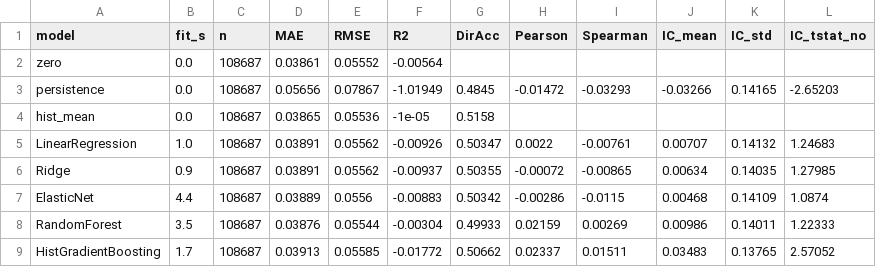
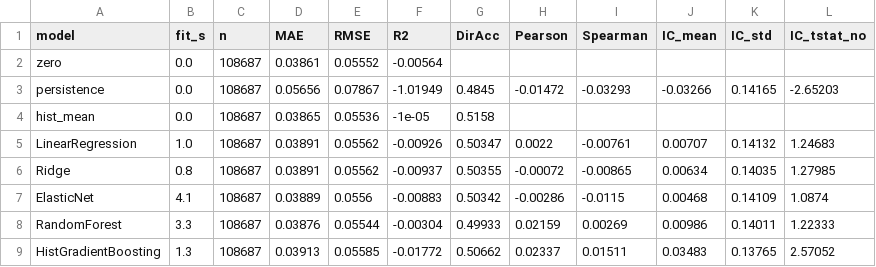
Before and after one commit to obstinix/NiftyQuant, a CSV file: artifacts/validation_metrics.csv, drawn as a sheet.

Commit message:
feat: add model evaluation and analysis
- Expanding-window walk-forward over 2012-2017 (six yearly folds, h-day
  purge per fold) with mean +/- std summaries and a selection rule fixed
  in the configuration (walk-forward IC, fold stability, RMSE guard).
- Final HistGradientBoosting refit on train+validation and a single test
  evaluation of all models and baselines (MAE, RMSE, R2, directional
  accuracy, Pearson/Spearman, per-date IC with non-overlapping t-stat).
- Backtest with next-close execution, non-overlapping 5-day holds,
  10 bps/side costs, turnover, gross vs net and equal-weight buy-and-hold.
- Figures (target distribution, predicted vs actual, rolling hit rate,
  walk-forward metrics, permutation importance, equity curves) and
  diagnostics (near-duplicate series, target-proxy check, label-shuffle
  control, IC by year, reversal comparison, decile analysis).

```diff
--- a/artifacts/validation_metrics.csv
+++ b/artifacts/validation_metrics.csv
@@ -5,5 +5,5 @@ hist_mean,0.0,108687,0.03865,0.05536,-1e-05,0.5158,,,,,
 LinearRegression,1.0,108687,0.03891,0.05562,-0.00926,0.50347,0.0022,-0.00761,0.00707,0.14132,1.24683
-Ridge,0.9,108687,0.03891,0.05562,-0.00937,0.50355,-0.00072,-0.00865,0.00634,0.14035,1.27985
-ElasticNet,4.4,108687,0.03889,0.0556,-0.00883,0.50342,-0.00286,-0.0115,0.00468,0.14109,1.0874
-RandomForest,3.5,108687,0.03876,0.05544,-0.00304,0.49933,0.02159,0.00269,0.00986,0.14011,1.22333
-HistGradientBoosting,1.7,108687,0.03913,0.05585,-0.01772,0.50662,0.02337,0.01511,0.03483,0.13765,2.57052
+Ridge,0.8,108687,0.03891,0.05562,-0.00937,0.50355,-0.00072,-0.00865,0.00634,0.14035,1.27985
+ElasticNet,4.1,108687,0.03889,0.0556,-0.00883,0.50342,-0.00286,-0.0115,0.00468,0.14109,1.0874
+RandomForest,3.3,108687,0.03876,0.05544,-0.00304,0.49933,0.02159,0.00269,0.00986,0.14011,1.22333
+HistGradientBoosting,1.3,108687,0.03913,0.05585,-0.01772,0.50662,0.02337,0.01511,0.03483,0.13765,2.57052
```
Also changed, not shown: 15 other files.
